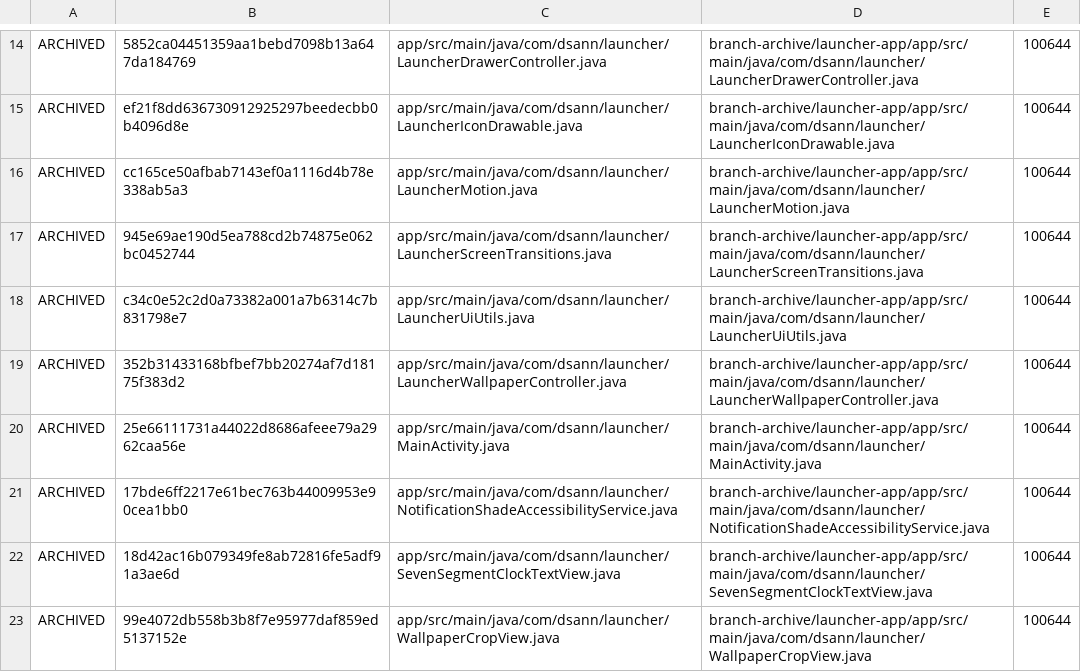
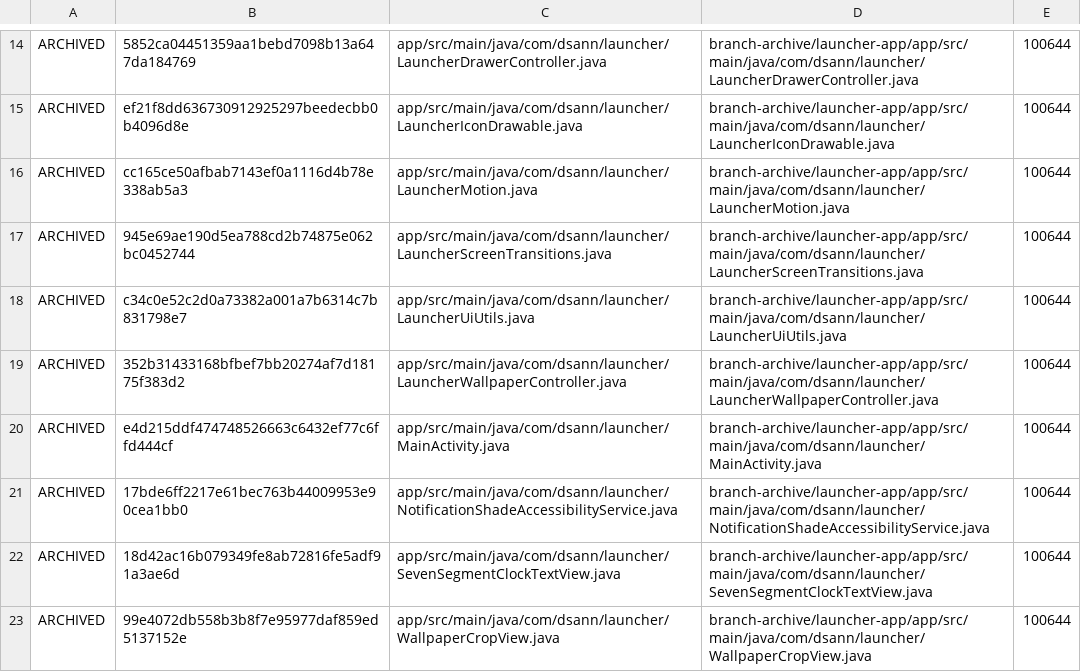
Before and after one commit to DS-ann/D.S-Apps, a TSV file: branch-archive/launcher-app/ARCHIVE-MANIFEST.tsv, drawn as a sheet; only a part is shown, gaps mark what is left out.

Commit message:
Update launcher archive manifest for shortcut grid fix

```diff
--- a/branch-archive/launcher-app/ARCHIVE-MANIFEST.tsv
+++ b/branch-archive/launcher-app/ARCHIVE-MANIFEST.tsv
@@ -19,3 +19,3 @@ ARCHIVED	c34c0e52c2d0a73382a001a7b6314c7b831798e7	app/src/main/java/com/dsann/la
 ARCHIVED	352b31433168bfbef7bb20274af7d18175f383d2	app/src/main/java/com/dsann/launcher/LauncherWallpaperController.java	branch-archive/launcher-app/app/src/main/java/com/dsann/launcher/LauncherWallpaperController.java	100644
-ARCHIVED	25e66111731a44022d8686afeee79a2962caa56e	app/src/main/java/com/dsann/launcher/MainActivity.java	branch-archive/launcher-app/app/src/main/java/com/dsann/launcher/MainActivity.java	100644
+ARCHIVED	e4d215ddf474748526663c6432ef77c6ffd444cf	app/src/main/java/com/dsann/launcher/MainActivity.java	branch-archive/launcher-app/app/src/main/java/com/dsann/launcher/MainActivity.java	100644
 ARCHIVED	17bde6ff2217e61bec763b44009953e90cea1bb0	app/src/main/java/com/dsann/launcher/NotificationShadeAccessibilityService.java	branch-archive/launcher-app/app/src/main/java/com/dsann/launcher/NotificationShadeAccessibilityService.java	100644
```
